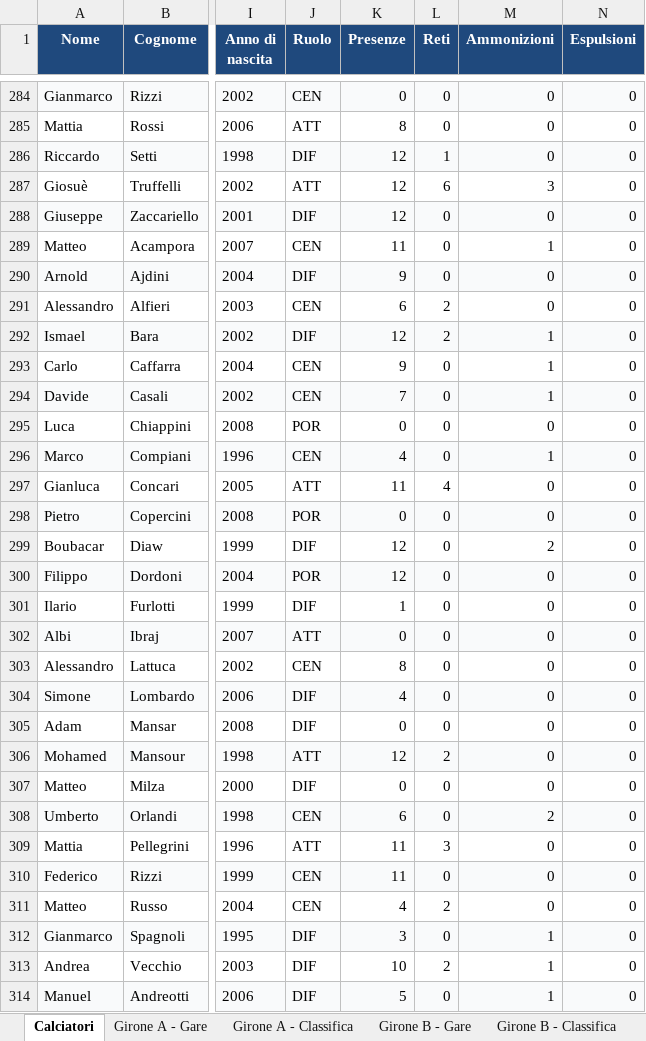
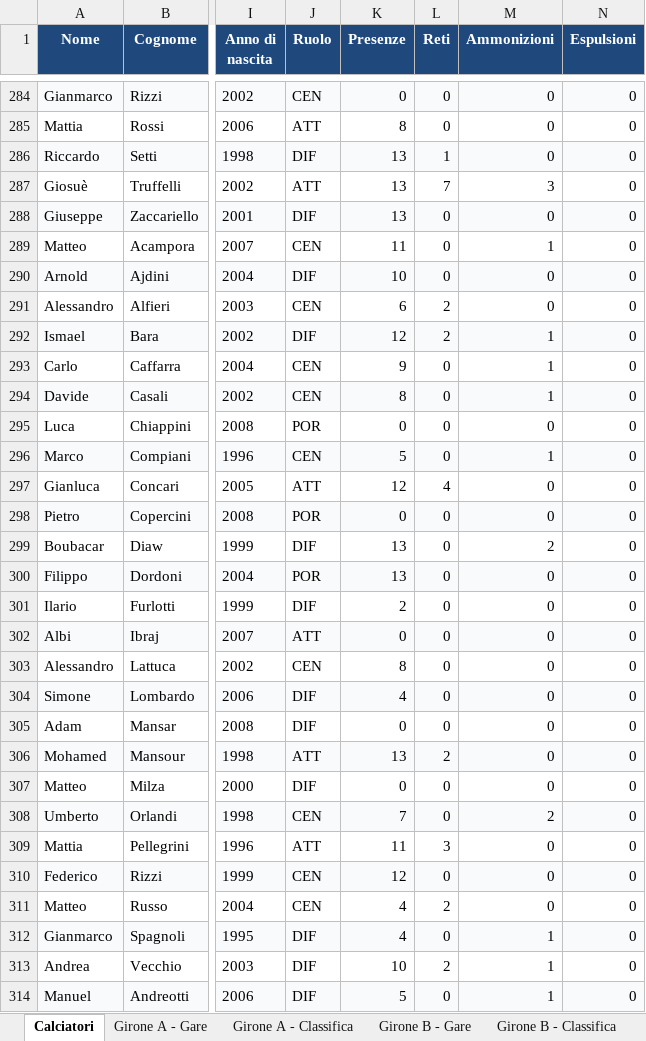
Before and after one commit to srrfr/REFSTUDIO1.0, an Excel workbook: Eccellenza_Emilia_Romagna_Database_Completo.xlsx, sheet Calciatori, drawn as a sheet; only a part is shown, gaps mark what is left out; values as stored, in another font and other column widths than the file's, no borders; the diff covers the shown part only; the diff names each change by its address in the sheet, - before the commit and + after, or states it on an @@ line.

```diff
--- a/Eccellenza_Emilia_Romagna_Database_Completo.xlsx (sheet Calciatori)
+++ b/Eccellenza_Emilia_Romagna_Database_Completo.xlsx (sheet Calciatori)
-K286:K288 (Presenze): 12
+K286:K288 (Presenze): 13
-L287 (Reti): 6
+L287 (Reti): 7
-K290 (Presenze): 9
+K290 (Presenze): 10
-K294 (Presenze): 7
+K294 (Presenze): 8
-K296 (Presenze): 4
+K296 (Presenze): 5
-K297 (Presenze): 11
+K297 (Presenze): 12
-K299:K300 (Presenze): 12
+K299:K300 (Presenze): 13
-K301 (Presenze): 1
+K301 (Presenze): 2
-K306 (Presenze): 12
+K306 (Presenze): 13
-K308 (Presenze): 6
+K308 (Presenze): 7
-K310 (Presenze): 11
+K310 (Presenze): 12
-K312 (Presenze): 3
+K312 (Presenze): 4
```
Also changed, not shown: 7 added rows, 486 edited cells and cell formats elsewhere in this sheet, sheet Girone B - Classifica, sheet Girone A - Classifica, sheet Girone B - Gare, data/excel/Eccellenza_Emilia_Romagna_Database_Completo.xlsx, 2 other files.
